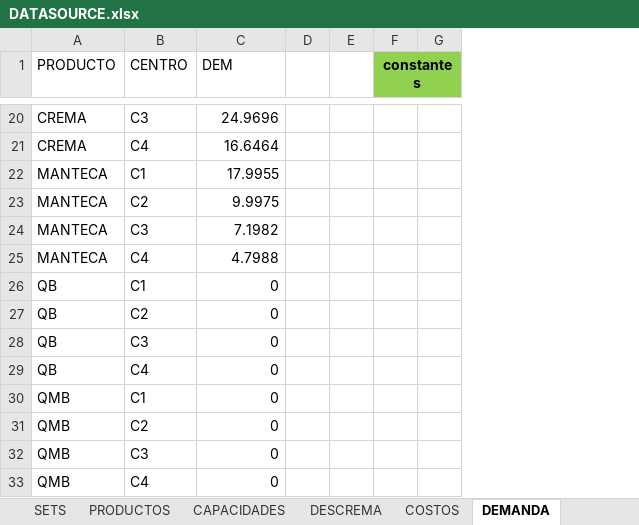
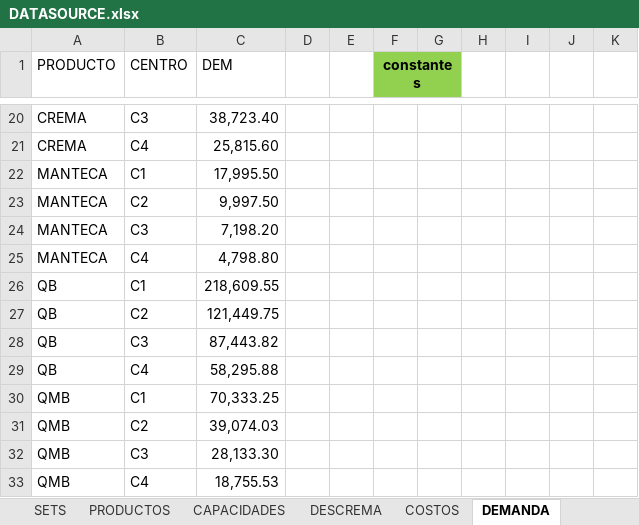
Before and after one commit to Alag7/TP-IO, an Excel workbook: DATASOURCE.xlsx, sheet DEMANDA, drawn as a sheet; only a part is shown, gaps mark what is left out; values as stored, in another font and other column widths than the file's, no borders; the diff covers the shown part only; the diff names each change by its address in the sheet, - before the commit and + after, or states it on an @@ line.

```diff
--- a/DATASOURCE.xlsx (sheet DEMANDA)
+++ b/DATASOURCE.xlsx (sheet DEMANDA)
+column H, empty
+column I, empty
+column J, empty
+column K, empty
-C20 (DEM): 24.9696
+C20 (DEM): 38,723.40
-C21 (DEM): 16.6464
+C21 (DEM): 25,815.60
-C22 (DEM): 17.9955
+C22 (DEM): 17,995.50
-C23 (DEM): 9.9975
+C23 (DEM): 9,997.50
-C24 (DEM): 7.1982
+C24 (DEM): 7,198.20
-C25 (DEM): 4.7988
+C25 (DEM): 4,798.80
-C26 (DEM): 0
+C26 (DEM): 218,609.55
-C27 (DEM): 0
+C27 (DEM): 121,449.75
-C28 (DEM): 0
+C28 (DEM): 87,443.82
-C29 (DEM): 0
+C29 (DEM): 58,295.88
-C30 (DEM): 0
+C30 (DEM): 70,333.25
-C31 (DEM): 0
+C31 (DEM): 39,074.03
-C32 (DEM): 0
+C32 (DEM): 28,133.30
-C33 (DEM): 0
+C33 (DEM): 18,755.53
```
Also changed, not shown: 26 edited cells and cell formats elsewhere in this sheet, sheet COSTOS, sheet DESCREMA, other sheet tabs, 1 other file.
